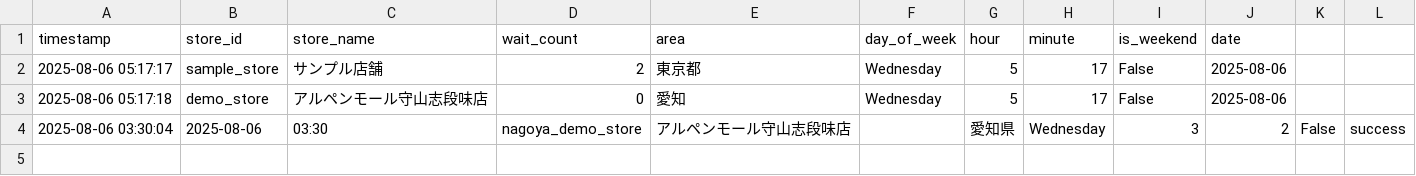
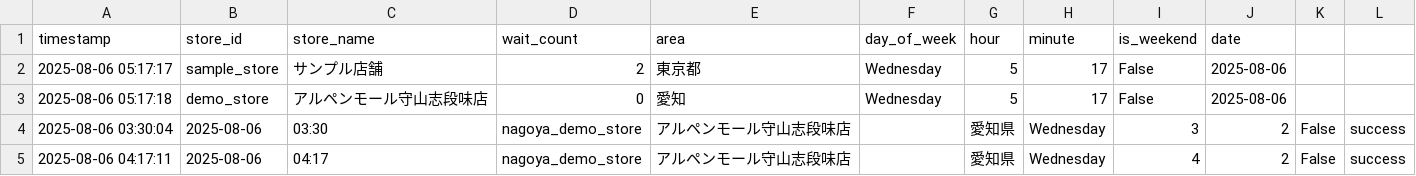
Before and after one commit to sda134/BarberTimeMatch, a CSV file: data/raw/barber_data.csv, drawn as a sheet; the diff names each change by its address in the sheet, - before the commit and + after, or states it on an @@ line.

```diff
--- a/data/raw/barber_data.csv
+++ b/data/raw/barber_data.csv
+row 5: 2025-08-06 04:17:11 | 2025-08-06 | 04:17 | nagoya_demo_store | アルペンモール守山志段味店 |  | 愛知県 | Wednesday | 4 | 2 | False | success
```
Also changed, not shown: data/raw/weather_data.csv.
